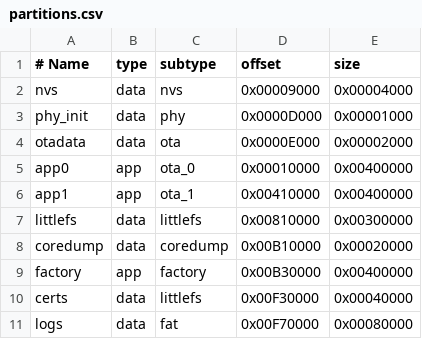
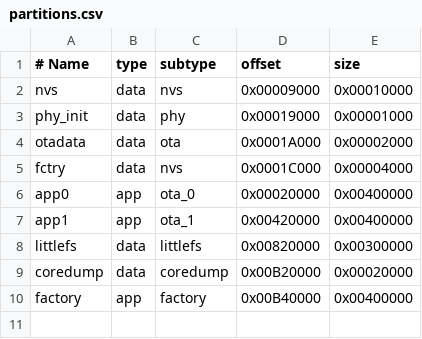
Before and after one commit to AntonioJRBrito/espidfCentralHome, a CSV file: partitions.csv, drawn as a sheet.

```diff
--- a/partitions.csv
+++ b/partitions.csv
@@ -1,11 +1,10 @@
 # Name,type,subtype,offset,size
-nvs,data,nvs,0x00009000,0x00004000
-phy_init,data,phy,0x0000D000,0x00001000
-otadata,data,ota,0x0000E000,0x00002000
-app0,app,ota_0,0x00010000,0x00400000
-app1,app,ota_1,0x00410000,0x00400000
-littlefs,data,littlefs,0x00810000,0x00300000
-coredump,data,coredump,0x00B10000,0x00020000
-factory,app,factory,0x00B30000,0x00400000
-certs,data,littlefs,0x00F30000,0x00040000
-logs,data,fat,0x00F70000,0x00080000
+nvs,data,nvs,0x00009000,0x00010000
+phy_init,data,phy,0x00019000,0x00001000
+otadata,data,ota,0x0001A000,0x00002000
+fctry,data,nvs,0x0001C000,0x00004000
+app0,app,ota_0,0x00020000,0x00400000
+app1,app,ota_1,0x00420000,0x00400000
+littlefs,data,littlefs,0x00820000,0x00300000
+coredump,data,coredump,0x00B20000,0x00020000
+factory,app,factory,0x00B40000,0x00400000
```
Also changed, not shown: 48 other files.
